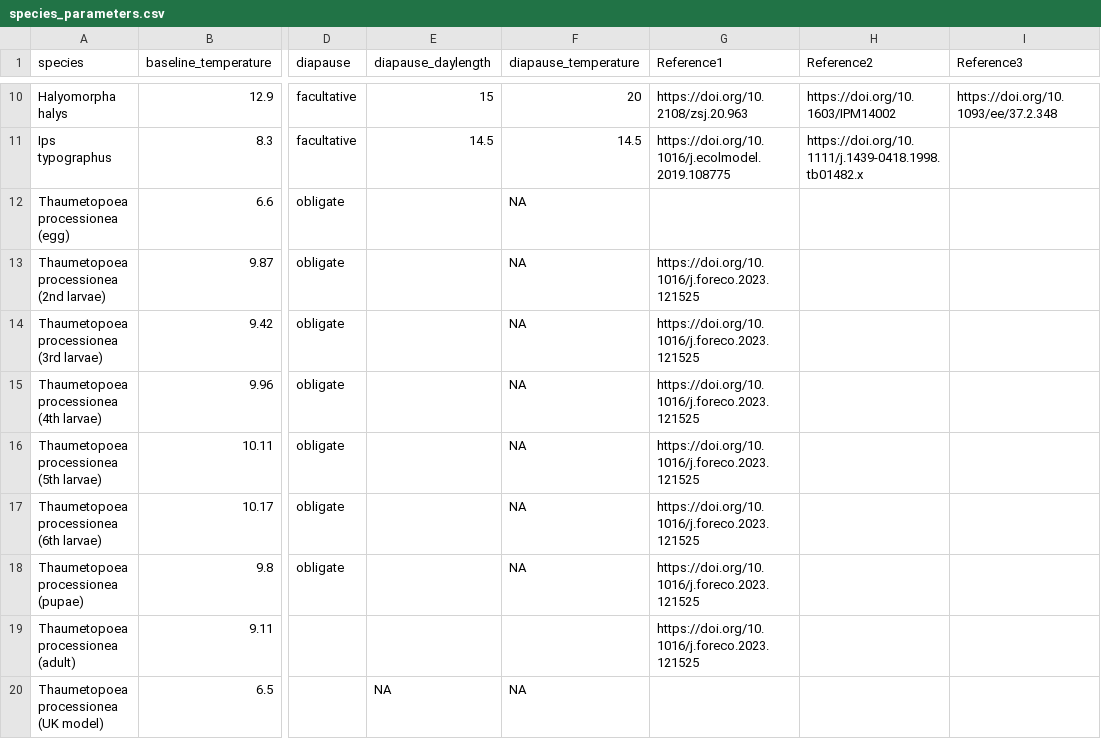
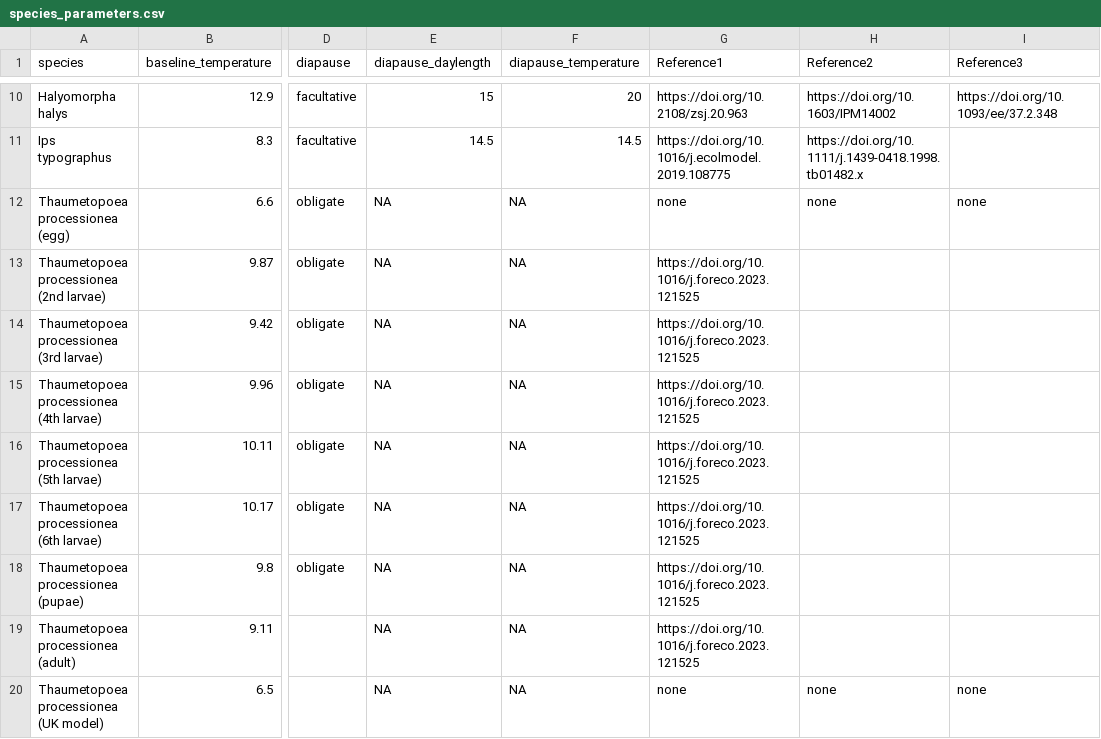
Before and after one commit to DrJonYearsley/OPRAM, a CSV file: data/species_parameters.csv, drawn as a sheet; only a part is shown, gaps mark what is left out; the diff names each change by its address in the sheet, - before the commit and + after, or states it on an @@ line.

Commit message:
Increase list of species

```diff
--- a/data/species_parameters.csv
+++ b/data/species_parameters.csv
-E12:E19 (diapause_daylength): (empty)
+E12:E19 (diapause_daylength): NA
-G12 (Reference1): (empty)
+G12 (Reference1): none
-H12 (Reference2): (empty)
+H12 (Reference2): none
-I12 (Reference3): (empty)
+I12 (Reference3): none
-F19 (diapause_temperature): (empty)
+F19 (diapause_temperature): NA
-G20 (Reference1): (empty)
+G20 (Reference1): none
-H20 (Reference2): (empty)
+H20 (Reference2): none
-I20 (Reference3): (empty)
+I20 (Reference3): none
```
Also changed, not shown: 3 other files.
